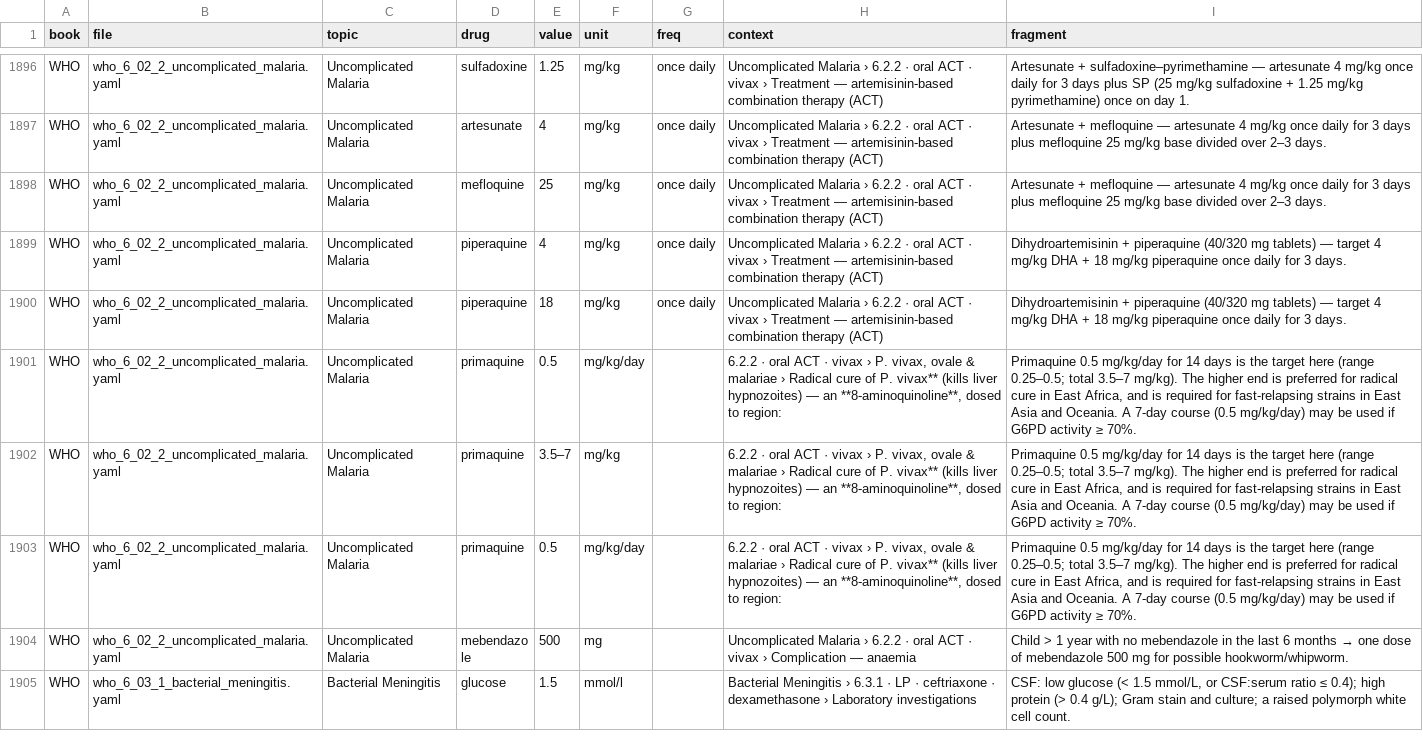
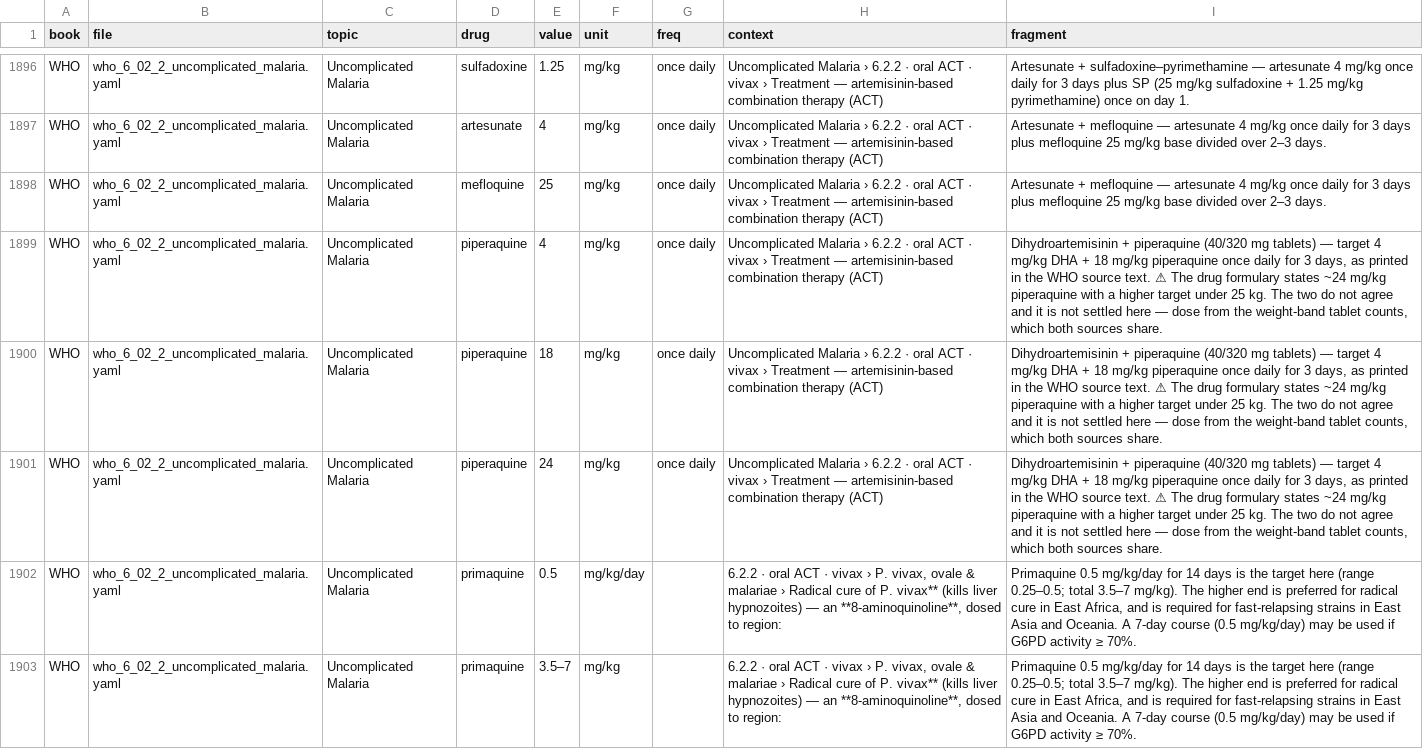
Before and after one commit to fhir-fli/orbweaver, a TSV file: tool/crossbook/doses.tsv, drawn as a sheet; only a part is shown, gaps mark what is left out; the shorter side is filled out with more unchanged rows; the diff names each change by its address in the sheet, - before the commit and + after, or states it on an @@ line.

Commit message:
Gate a dose change that names no source
Two dose figures were written into the books from my own recall today,
piperaquine and ferrous sulfate, both while fixing a real disagreement
the tooling had found. The tooling was right that two pages disagreed.
Supplying the reason was the invention. leave-the-blank-blank already
said this in words and the words did not stop it.

warn-unsourced-dose-change.py blocks a Write or Edit that changes a dose
figure under assets/books/ when the new text names no source. A print
citation, an OE ruling, a named guideline body, or an explicit derived /
recalculated / unverified / unknown all satisfy it. Writing the
uncertainty onto the page is a complete answer. Our own other page is
explicitly not a source, because citing one page of ours to justify
another is how a transcription error propagates.

13/13 both directions, built from the real edits of today rather than
invented ones: the two fabrications as positives, and the phenobarbital,
vitamin A, lidocaine, primaquine and band-recalculation edits as
negatives. Live-fired through the real tool path both ways.

The malaria page now says its 18 mg/kg is the printed figure and flags
that the formulary's 24 disagrees and is unsettled, rather than either
page silently winning.

```diff
--- a/tool/crossbook/doses.tsv
+++ b/tool/crossbook/doses.tsv
-I1899:I1900 (fragment): …for 3 days.
+I1899:I1900 (fragment): …for 3 days, as printed in the WHO source text. ⚠ The drug formulary states ~24 mg/kg piperaquine with a higher target under 25 kg. The two do not agree and it is not settled here — dose from the weight-band tablet counts, which both sources share.
+row 1901: WHO | who_6_02_2_uncomplicated_malaria.yaml | Uncomplicated Malaria | piperaquine | 24 | mg/kg | once daily | Uncomplicated Malaria › 6.2.2 · oral ACT · vivax › Treatment — artemisinin-based combination therapy (ACT) | Dihydroartemisinin + piperaquine (40/320 mg tablets) — target 4 mg/kg DHA + 18 mg/kg piperaquine once daily for 3 days, as printed in the WHO source text. ⚠ The drug formulary states ~24 mg/kg piperaquine with a higher target under 25 kg. The two do not agree and it is not settled here — dose from the weight-band tablet counts, which both sources share.
```
Also changed, not shown: tool/formulary_page_parity_baseline.tsv, 1 other file.
